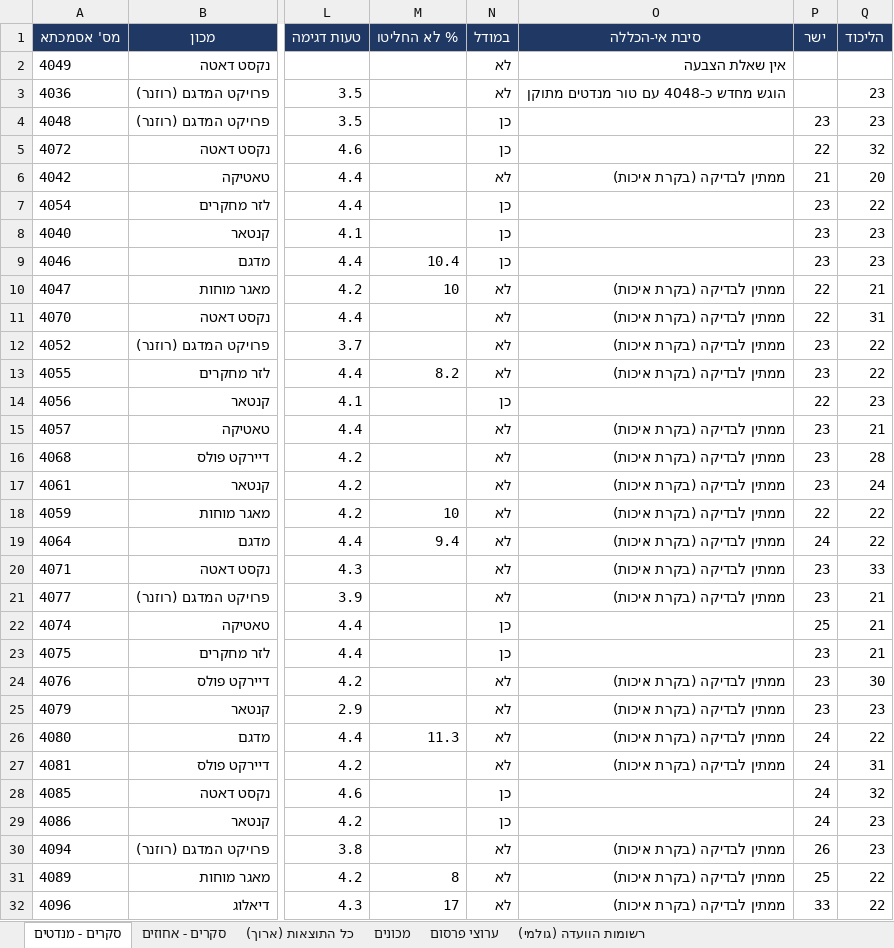
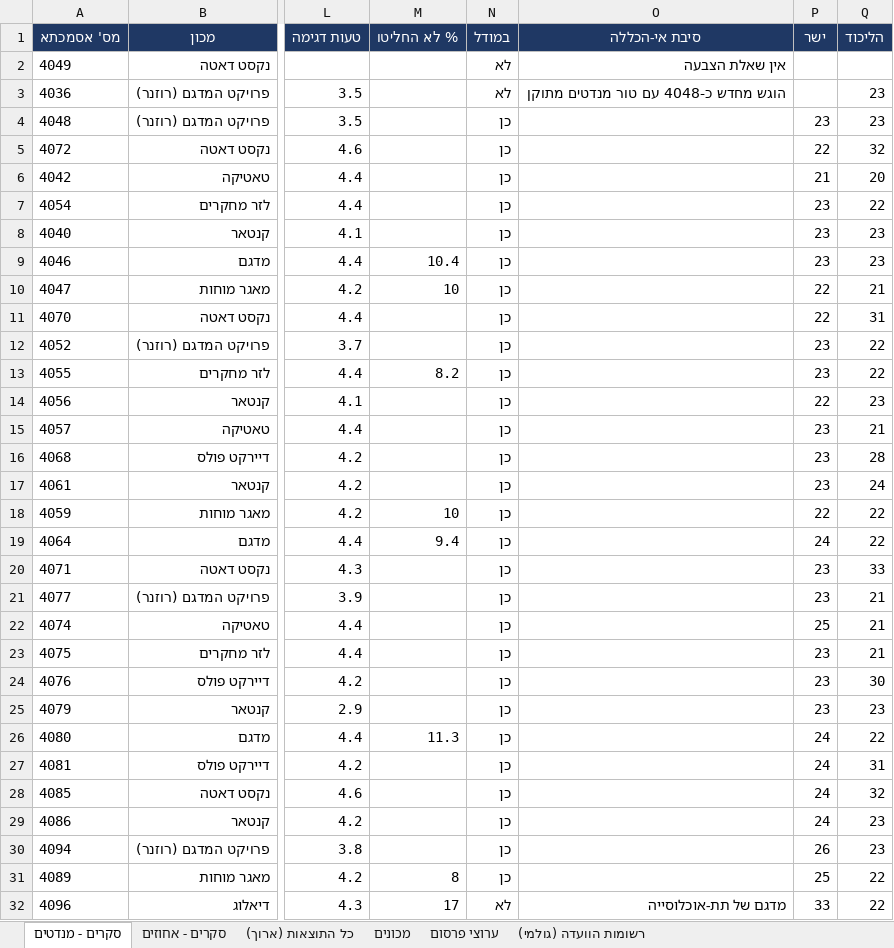
Before and after one commit to lautmanaha/project120, an Excel workbook: exports/project120_polls.xlsx, sheet סקרים - מנדטים, drawn as a sheet; only a part is shown, gaps mark what is left out; values as stored, in another font and other column widths than the file's, no borders; the diff covers the shown part only; the diff names each change by its address in the sheet, - before the commit and + after, or states it on an @@ line.

```diff
--- a/exports/project120_polls.xlsx (sheet סקרים - מנדטים)
+++ b/exports/project120_polls.xlsx (sheet סקרים - מנדטים)
-N6 (במודל): לא
+N6 (במודל): כן
-O6 (סיבת אי-הכללה): ממתין לבדיקה (בקרת איכות)
+O6 (סיבת אי-הכללה): (empty)
-N10:N13 (במודל): לא
+N10:N13 (במודל): כן
-O10:O13 (סיבת אי-הכללה): ממתין לבדיקה (בקרת איכות)
+O10:O13 (סיבת אי-הכללה): (empty)
-N15:N21 (במודל): לא
+N15:N21 (במודל): כן
-O15:O21 (סיבת אי-הכללה): ממתין לבדיקה (בקרת איכות)
+O15:O21 (סיבת אי-הכללה): (empty)
-N24:N27 (במודל): לא
+N24:N27 (במודל): כן
-O24:O27 (סיבת אי-הכללה): ממתין לבדיקה (בקרת איכות)
+O24:O27 (סיבת אי-הכללה): (empty)
-N30:N31 (במודל): לא
+N30:N31 (במודל): כן
-O30:O31 (סיבת אי-הכללה): ממתין לבדיקה (בקרת איכות)
+O30:O31 (סיבת אי-הכללה): (empty)
-O32 (סיבת אי-הכללה): ממתין לבדיקה (בקרת איכות)
+O32 (סיבת אי-הכללה): מדגם של תת-אוכלוסייה
```
Also changed, not shown: 35 edited cells elsewhere in this sheet, 16 other files.
